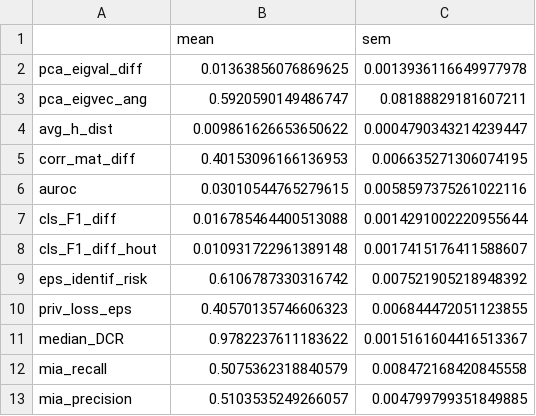
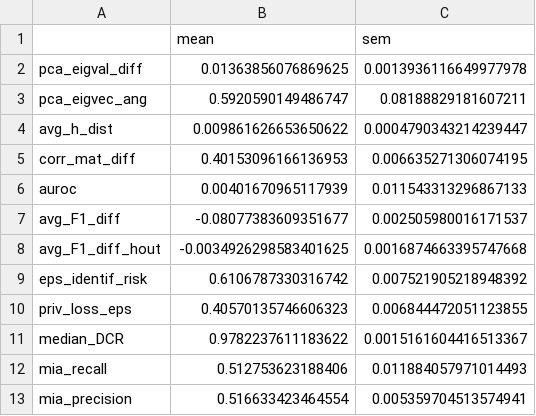
Before and after one commit to notna07/disjoint-synthetic-data-generation, a CSV file: experiments/results/hepatitis_case_study_adapt/datasynthesizer.csv, drawn as a sheet.

```diff
--- a/experiments/results/hepatitis_case_study_adapt/datasynthesizer.csv
+++ b/experiments/results/hepatitis_case_study_adapt/datasynthesizer.csv
@@ -5,5 +5,5 @@ avg_h_dist,0.009861626653650622,0.0004790343214239447
 corr_mat_diff,0.40153096166136953,0.006635271306074195
-auroc,0.03010544765279615,0.0058597375261022116
-cls_F1_diff,0.016785464400513088,0.0014291002220955644
-cls_F1_diff_hout,0.010931722961389148,0.0017415176411588607
+auroc,0.00401670965117939,0.011543313296867133
+avg_F1_diff,-0.08077383609351677,0.002505980016171537
+avg_F1_diff_hout,-0.0034926298583401625,0.0016874663395747668
 eps_identif_risk,0.6106787330316742,0.007521905218948392
@@ -11,3 +11,3 @@ priv_loss_eps,0.40570135746606323,0.006844472051123855
 median_DCR,0.9782237611183622,0.0015161604416513367
-mia_recall,0.5075362318840579,0.008472168420845558
-mia_precision,0.5103535249266057,0.004799799351849885
+mia_recall,0.512753623188406,0.011884057971014493
+mia_precision,0.516633423464554,0.005359704513574941
```
Also changed, not shown: experiments/results/hepatitis_case_study_adapt/adsgan.csv, experiments/results/hepatitis_case_study_adapt/ctgan.csv, 22 other files.
